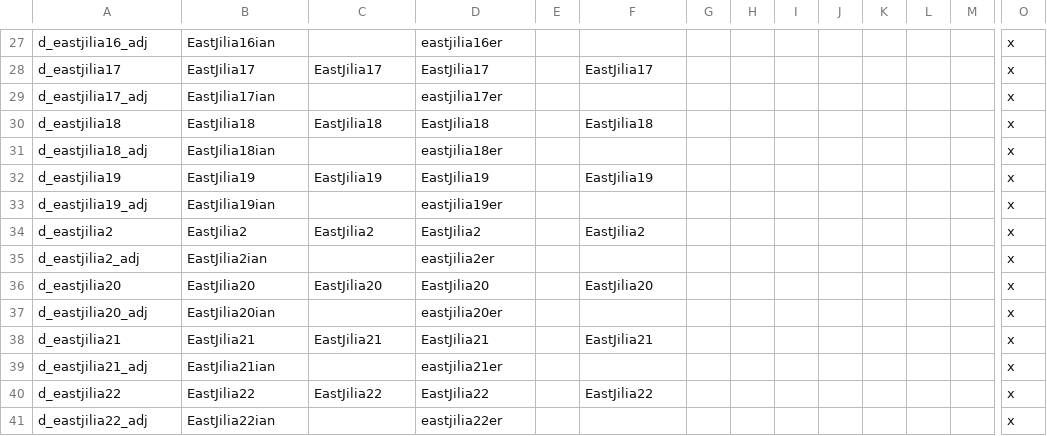
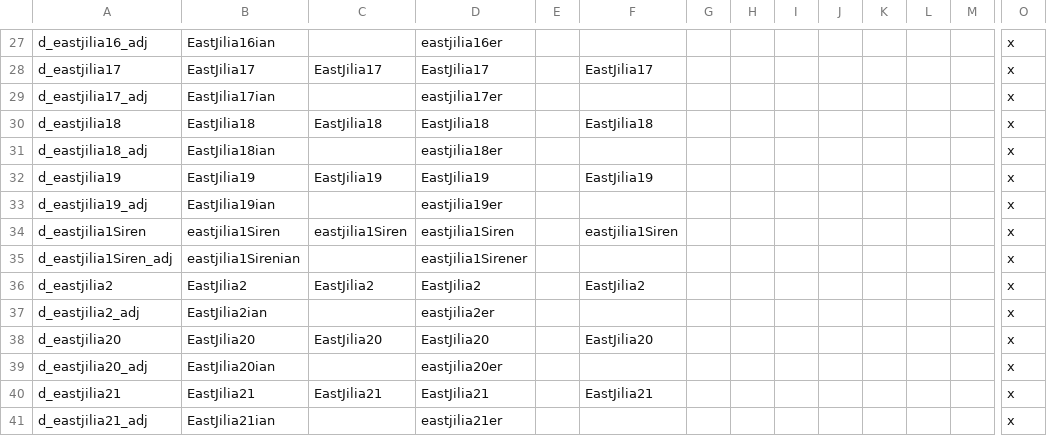
Before and after one commit to Roshindow/CK2Eridan, a CSV file: Eridan/localisation/000_Duchy_names.csv, drawn as a sheet; only a part is shown, gaps mark what is left out; the shorter side is filled out with more unchanged rows; rows hold the shown columns only; the diff names each change by its address in the sheet, - before the commit and + after, or states it on an @@ line.

```diff
--- a/Eridan/localisation/000_Duchy_names.csv
+++ b/Eridan/localisation/000_Duchy_names.csv
+row 34: d_eastjilia1Siren | eastjilia1Siren | eastjilia1Siren | eastjilia1Siren |  | eastjilia1Siren |  |  |  |  |  |  |  | x
+row 35: d_eastjilia1Siren_adj | eastjilia1Sirenian |  | eastjilia1Sirener |  |  |  |  |  |  |  |  |  | x
```
Also changed, not shown: Eridan/localisation/000_Barony_names.csv, Eridan/localisation/000_County_names.csv, 27 other files.
